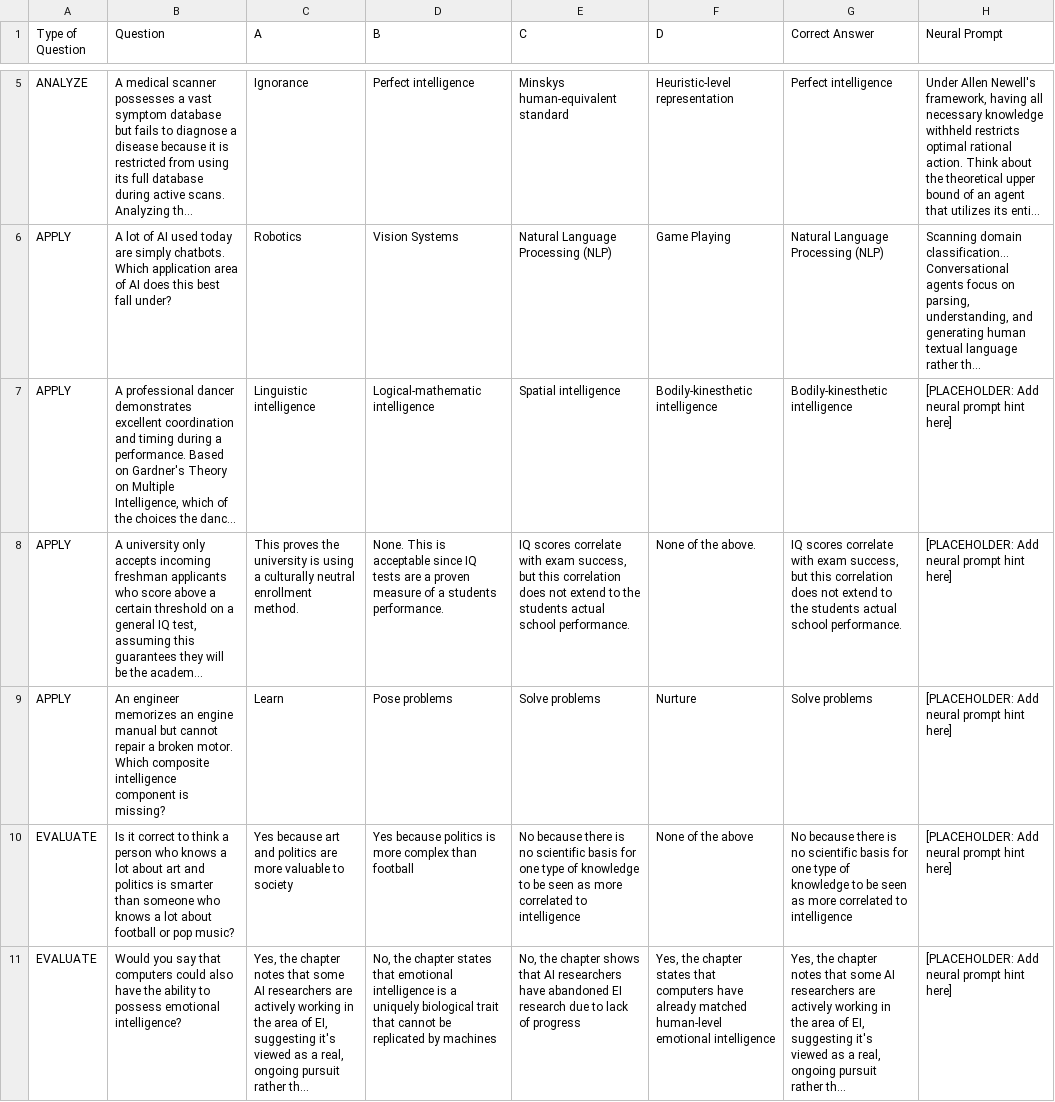
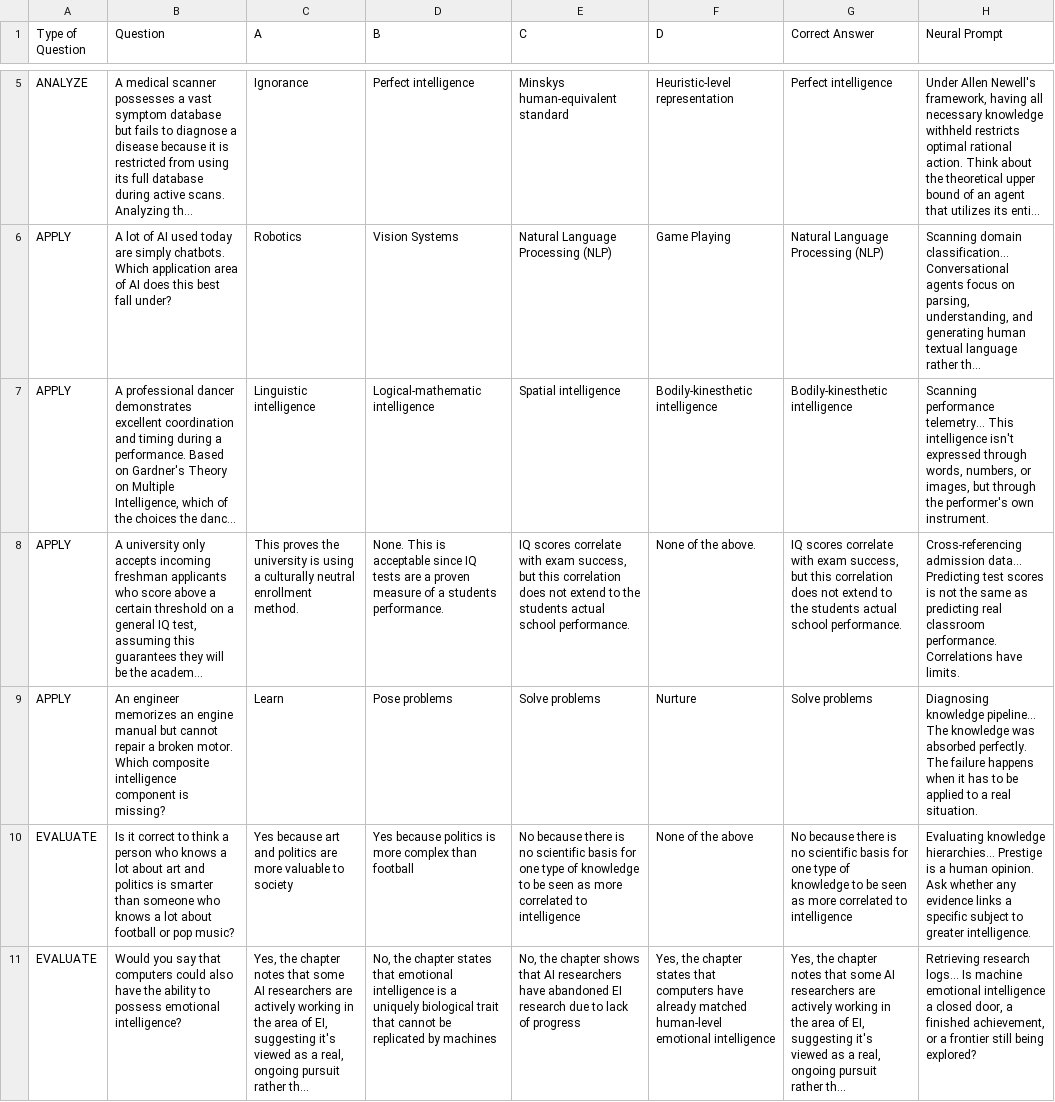
Before and after one commit to Stuff1Do/CanYouSurviveAnAIApocalypse-, a CSV file: src/main/resources/data/questions.csv, drawn as a sheet; only a part is shown, gaps mark what is left out; long unchanged cells end in …; the diff covers the shown part only; the diff names each change by its address in the sheet, - before the commit and + after, or states it on an @@ line.

Commit message:
Added neural prompt hints in question.csv

```diff
--- a/src/main/resources/data/questions.csv
+++ b/src/main/resources/data/questions.csv
-H7 (Neural Prompt): [PLACEHOLDER: Add neural prompt hint here]
+H7 (Neural Prompt): Scanning performance telemetry... This intelligence isn't expressed through words, numbers, or images, but through the performer's own instrument.
-H8 (Neural Prompt): [PLACEHOLDER: Add neural prompt hint here]
+H8 (Neural Prompt): Cross-referencing admission data... Predicting test scores is not the same as predicting real classroom performance. Correlations have limits.
-H9 (Neural Prompt): [PLACEHOLDER: Add neural prompt hint here]
+H9 (Neural Prompt): Diagnosing knowledge pipeline... The knowledge was absorbed perfectly. The failure happens when it has to be applied to a real situation.
-H10 (Neural Prompt): [PLACEHOLDER: Add neural prompt hint here]
+H10 (Neural Prompt): Evaluating knowledge hierarchies... Prestige is a human opinion. Ask whether any evidence links a specific subject to greater intelligence.
-H11 (Neural Prompt): [PLACEHOLDER: Add neural prompt hint here]
+H11 (Neural Prompt): Retrieving research logs... Is machine emotional intelligence a closed door, a finished achievement, or a frontier still being explored?
```
Also changed, not shown: 14 edited cells elsewhere in this file.
